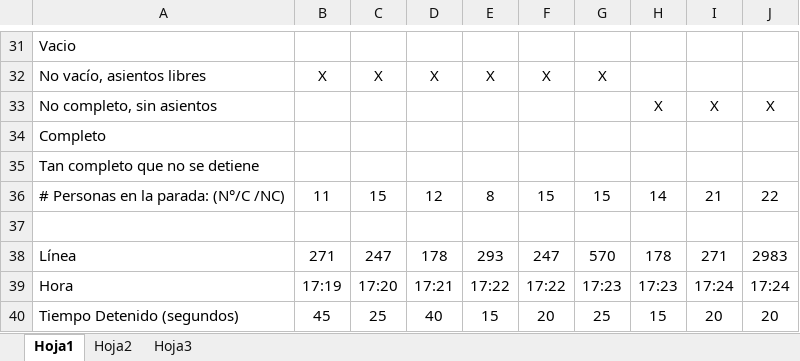
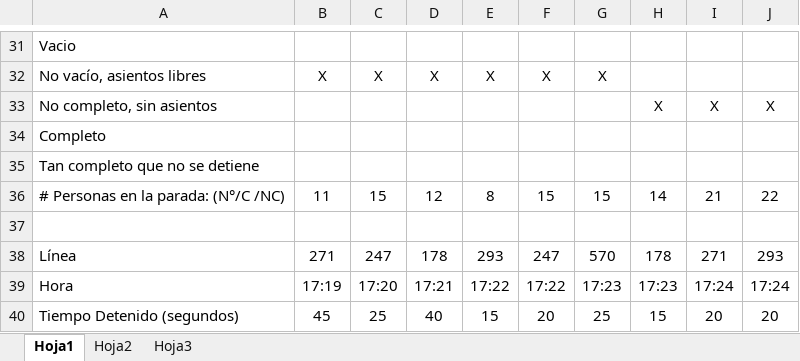
Before and after one commit to radosm/undav, an Excel workbook: mediciones/P12_20160330_16:45_a_18:00.xlsx, sheet Hoja1, drawn as a sheet; only a part is shown, gaps mark what is left out; values as stored, in another font and other column widths than the file's, no borders; the diff names each change by its address in the sheet, - before the commit and + after, or states it on an @@ line.

```diff
--- a/mediciones/P12_20160330_16:45_a_18:00.xlsx (sheet Hoja1)
+++ b/mediciones/P12_20160330_16:45_a_18:00.xlsx (sheet Hoja1)
-J38: 2983
+J38: 293
```
Also changed, not shown: mediciones/P02_20150616_16:45_a_18:00.xlsx, mediciones/P05_20150623_16:45_a_18:00.xlsx, 21 other files.
